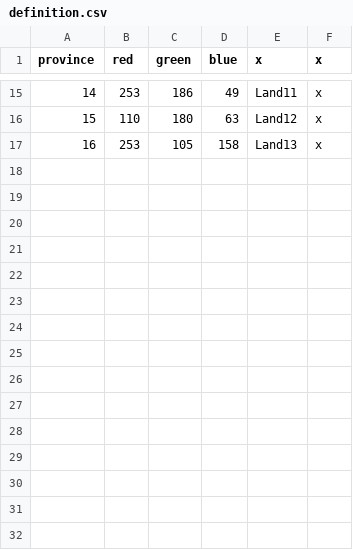
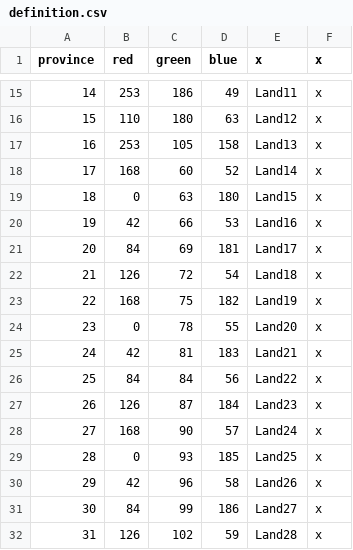
Before and after one commit to Eor-Dev-Team/Eor, a CSV file: map/definition.csv, drawn as a sheet; only a part is shown, gaps mark what is left out.

```diff
--- a/map/definition.csv
+++ b/map/definition.csv
@@ -17 +17,16 @@ province;red;green;blue;x;x
 16;253;105;158;Land13;x
+17;168;60;52;Land14;x
+18;0;63;180;Land15;x
+19;42;66;53;Land16;x
+20;84;69;181;Land17;x
+21;126;72;54;Land18;x
+22;168;75;182;Land19;x
+23;0;78;55;Land20;x
+24;42;81;183;Land21;x
+25;84;84;56;Land22;x
+26;126;87;184;Land23;x
+27;168;90;57;Land24;x
+28;0;93;185;Land25;x
+29;42;96;58;Land26;x
+30;84;99;186;Land27;x
+31;126;102;59;Land28;x
```
Also changed, not shown: localisation/000_Province_names.csv, map/unused colors.csv, 13 other files.
